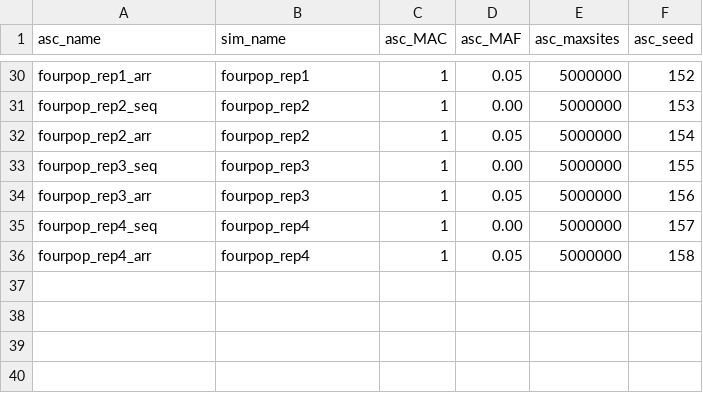
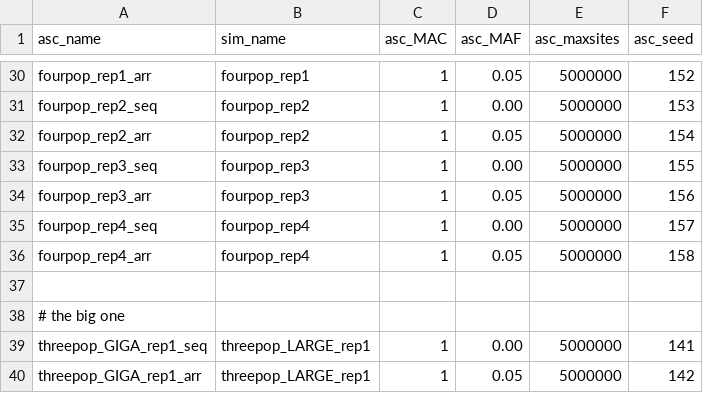
Before and after one commit to rwaples/lai-sim, a TSV file: config/cluster.ascertainments.tsv, drawn as a sheet; only a part is shown, gaps mark what is left out.

Commit message:
alter GIGA

```diff
--- a/config/cluster.ascertainments.tsv
+++ b/config/cluster.ascertainments.tsv
@@ -36 +36,5 @@ fourpop_rep4_seq	fourpop_rep4	1	0.00	5000000	157
 fourpop_rep4_arr	fourpop_rep4	1	0.05	5000000	158
+
+# the big one
+threepop_GIGA_rep1_seq	threepop_LARGE_rep1	1	0.00	5000000	141
+threepop_GIGA_rep1_arr	threepop_LARGE_rep1	1	0.05	5000000	142
```
Also changed, not shown: config/cluster.analyses.tsv.
